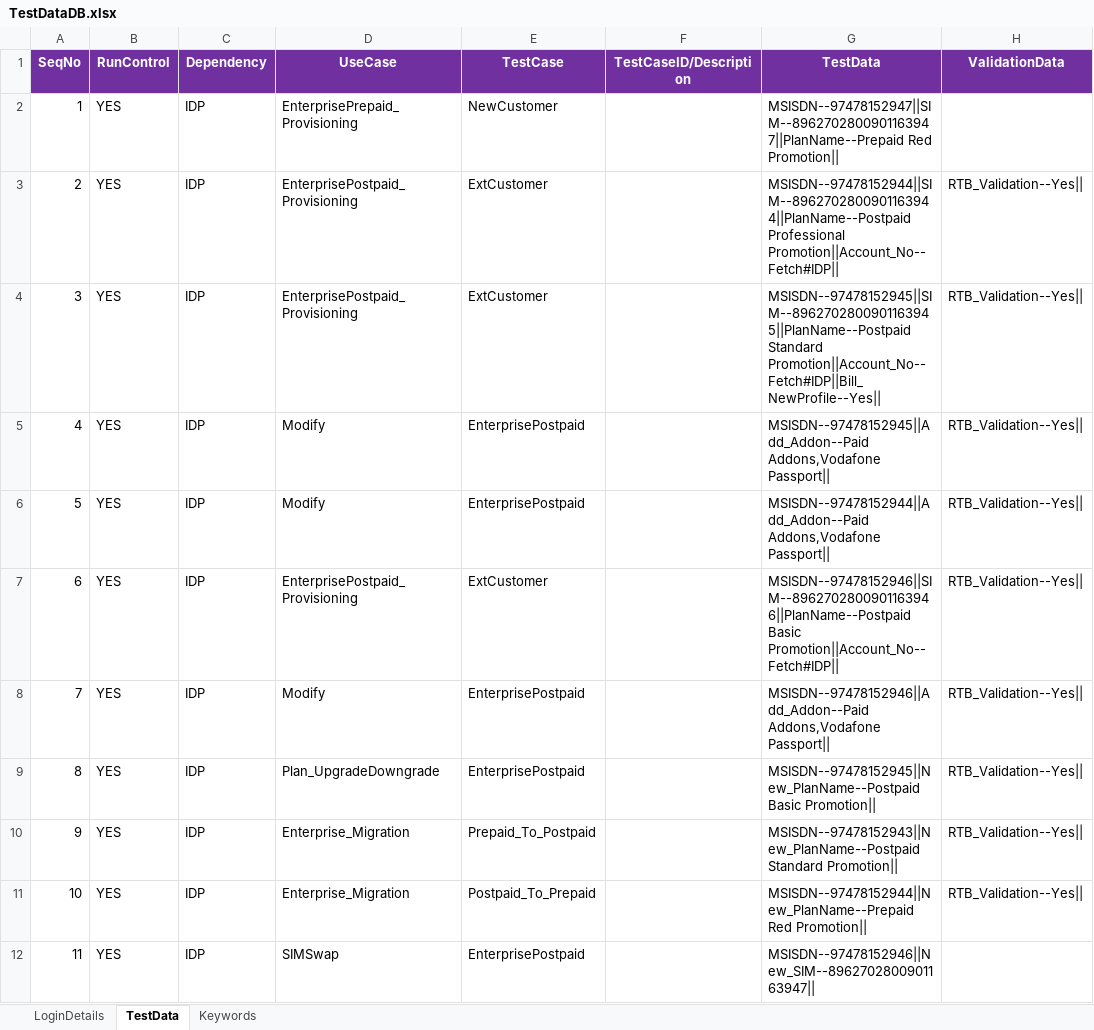
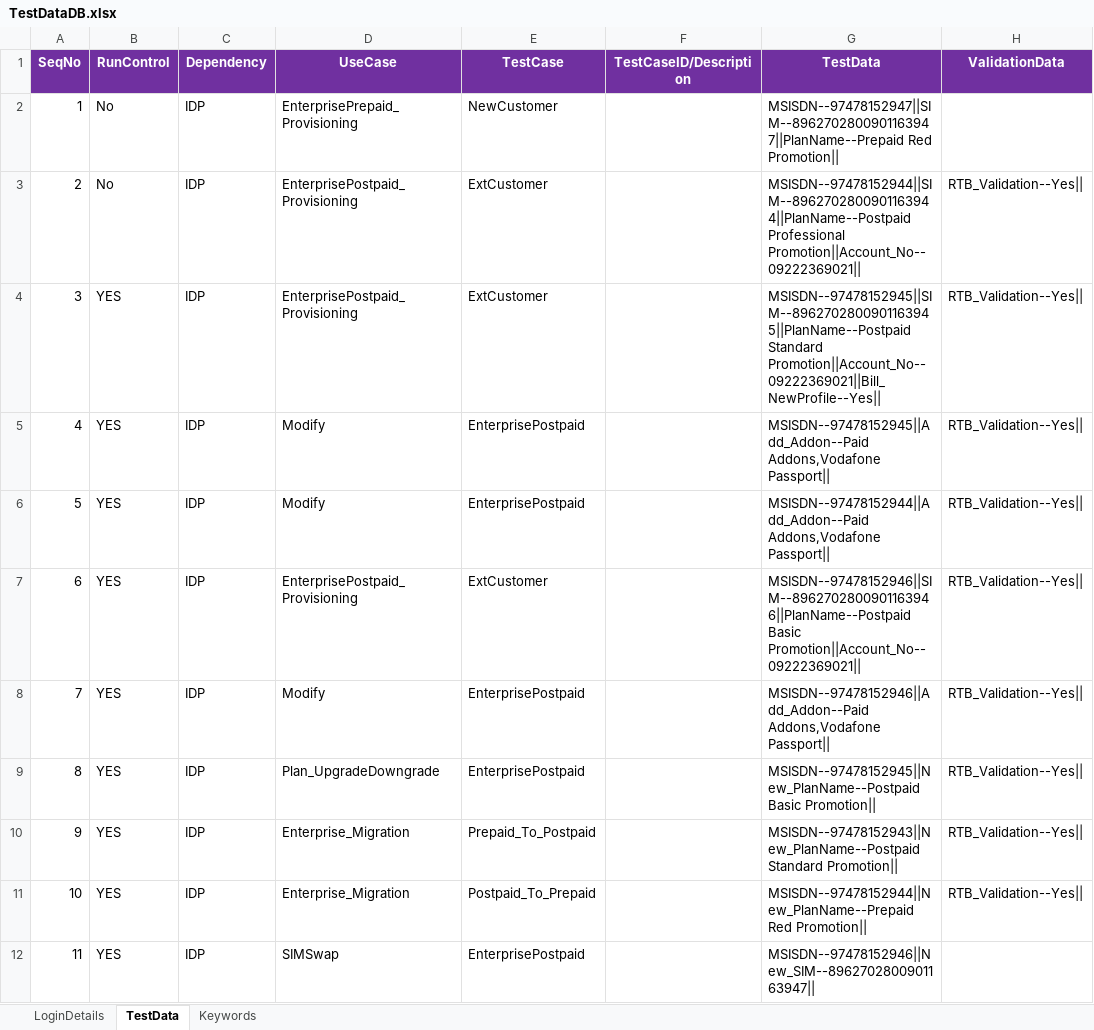
Before and after one commit to imran0404y/Vodafone_QAR, an Excel workbook: Framework/Database/TestDataDB.xlsx, sheet TestData, drawn as a sheet; values as stored, in another font and other column widths than the file's, no borders; the diff names each change by its address in the sheet, - before the commit and + after, or states it on an @@ line.

```diff
--- a/Framework/Database/TestDataDB.xlsx (sheet TestData)
+++ b/Framework/Database/TestDataDB.xlsx (sheet TestData)
-B2:B3 (RunControl): YES
+B2:B3 (RunControl): No
-G3 (TestData): MSISDN--97478152944||SIM--8962702800901163944||PlanName--Postpaid Professional Promotion||Account_No--Fetch#IDP||
+G3 (TestData): MSISDN--97478152944||SIM--8962702800901163944||PlanName--Postpaid Professional Promotion||Account_No--09222369021||
-G4 (TestData): MSISDN--97478152945||SIM--8962702800901163945||PlanName--Postpaid Standard Promotion||Account_No--Fetch#IDP||Bill_NewProfile--Yes||
+G4 (TestData): MSISDN--97478152945||SIM--8962702800901163945||PlanName--Postpaid Standard Promotion||Account_No--09222369021||Bill_NewProfile--Yes||
-G7 (TestData): MSISDN--97478152946||SIM--8962702800901163946||PlanName--Postpaid Basic Promotion||Account_No--Fetch#IDP||
+G7 (TestData): MSISDN--97478152946||SIM--8962702800901163946||PlanName--Postpaid Basic Promotion||Account_No--09222369021||
```
Also changed, not shown: Framework/Storage/StoreDB.xlsx, 4 other files.
